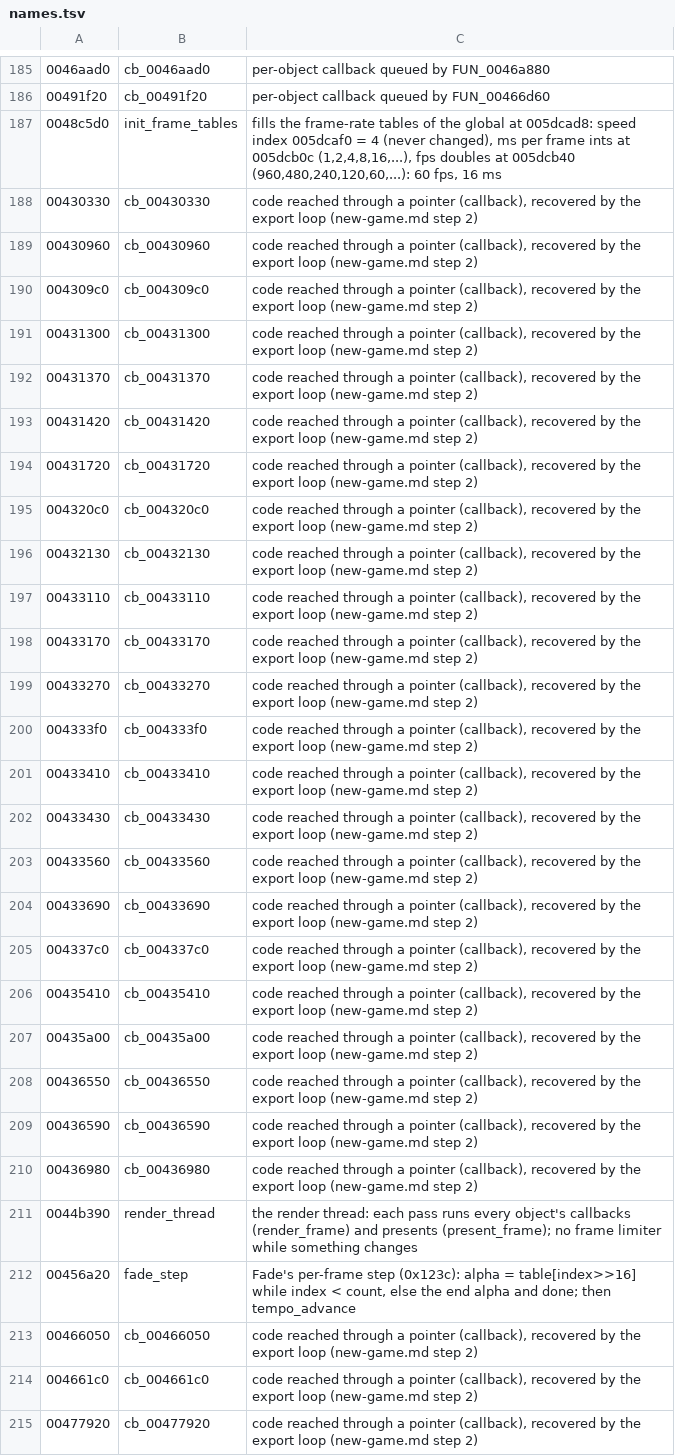
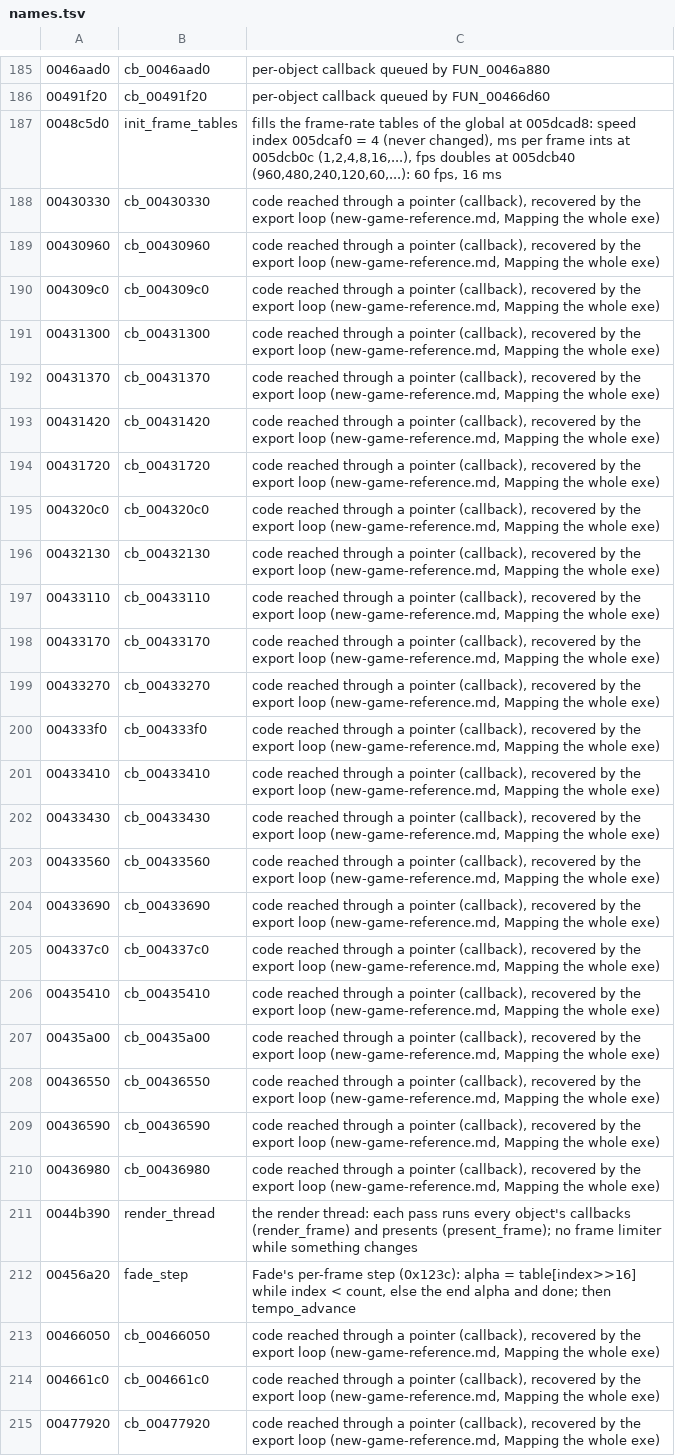
Before and after one commit to blankiekun/conscripter-convert, a TSV file: research/nitroplus/names.tsv, drawn as a sheet; only a part is shown, gaps mark what is left out; the diff covers the shown part only; the diff names each change by its address in the sheet, - before the commit and + after, or states it on an @@ line.

Commit message:
docs: new-game-reference.md; drop new-engine and lead-new-game
Detail behind the new-game checklist by heading; links in research, README, CONTRIBUTING and hooks point at it.

```diff
--- a/research/nitroplus/names.tsv
+++ b/research/nitroplus/names.tsv
-C188:C210: …export loop (new-game.md step 2)
+C188:C210: …export loop (new-game-reference.md, Mapping the whole exe)
-C213:C215: …export loop (new-game.md step 2)
+C213:C215: …export loop (new-game-reference.md, Mapping the whole exe)
```
Also changed, not shown: 17 edited cells elsewhere in this file, research/oretsuba/names.tsv, 28 other files.
